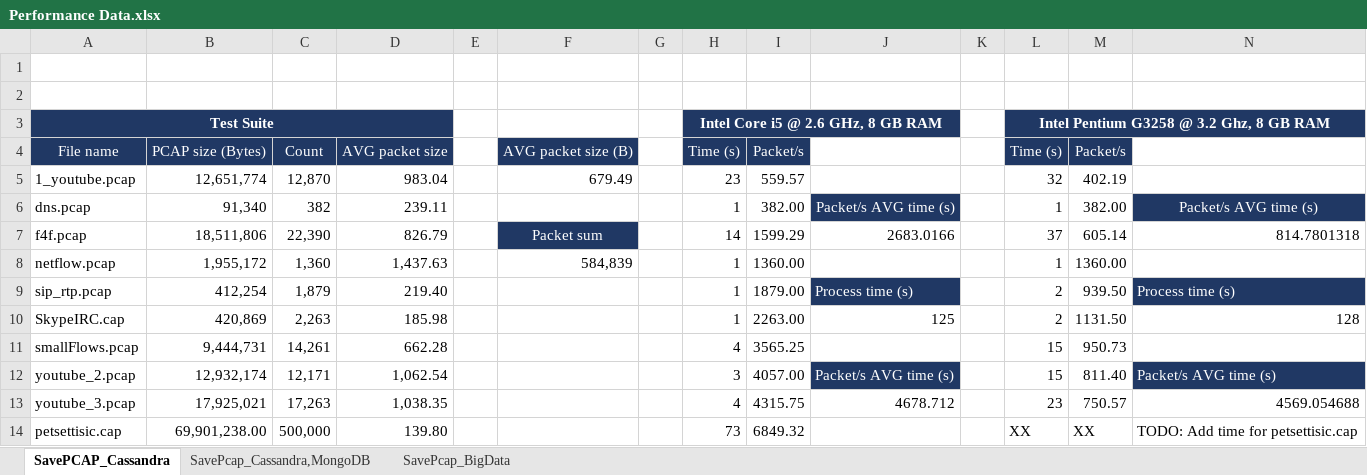
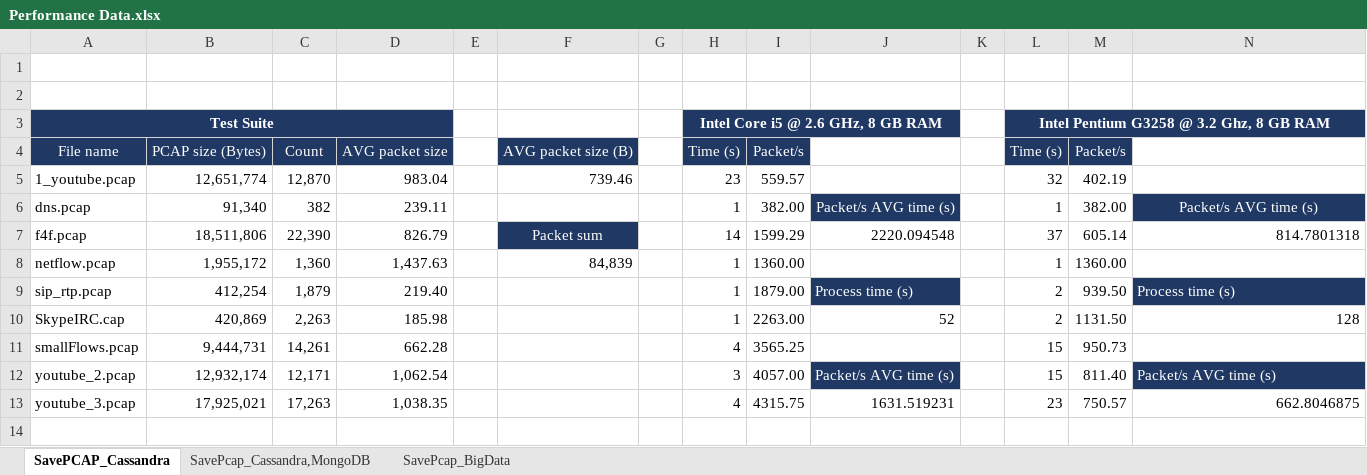
Before and after one commit to nesfit/dist-forensic-digital-data-repo, an Excel workbook: Performance Data.xlsx, sheet SavePCAP_Cassandra, drawn as a sheet; values as stored, in another font and other column widths than the file's, no borders; the diff names each change by its address in the sheet, - before the commit and + after, or states it on an @@ line.

```diff
--- a/Performance Data.xlsx (sheet SavePCAP_Cassandra)
+++ b/Performance Data.xlsx (sheet SavePCAP_Cassandra)
-F5: 679.49
+F5: 739.46
-J7: 2683.0166
+J7: 2220.094548
-F8: 584,839
+F8: 84,839
-J10: 125
+J10: 52
-J13: 4678.712
+J13: 1631.519231
-N13: 4569.054688
+N13: 662.8046875
-row 14: petsettisic.cap | 69,901,238.00 | 500,000 | 139.80 |  |  |  | 73 | 6849.32 |  |  | XX | XX | TODO: Add time for petsettisic.cap
```
Also changed, not shown: sheet SavePcap_BigData, formulas that keep their value, Text/diagrams/PerformanceChartFinalBigData.xlsx, 6 other files.
